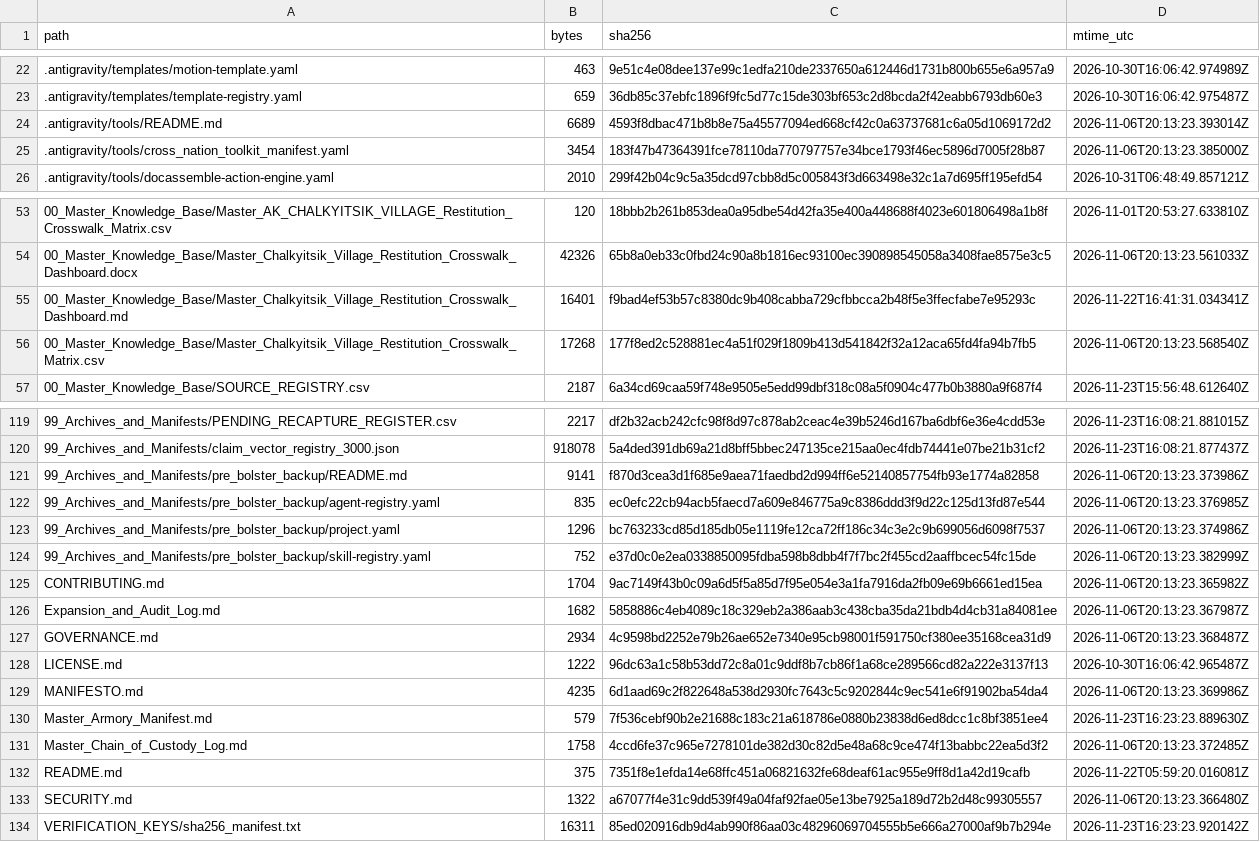
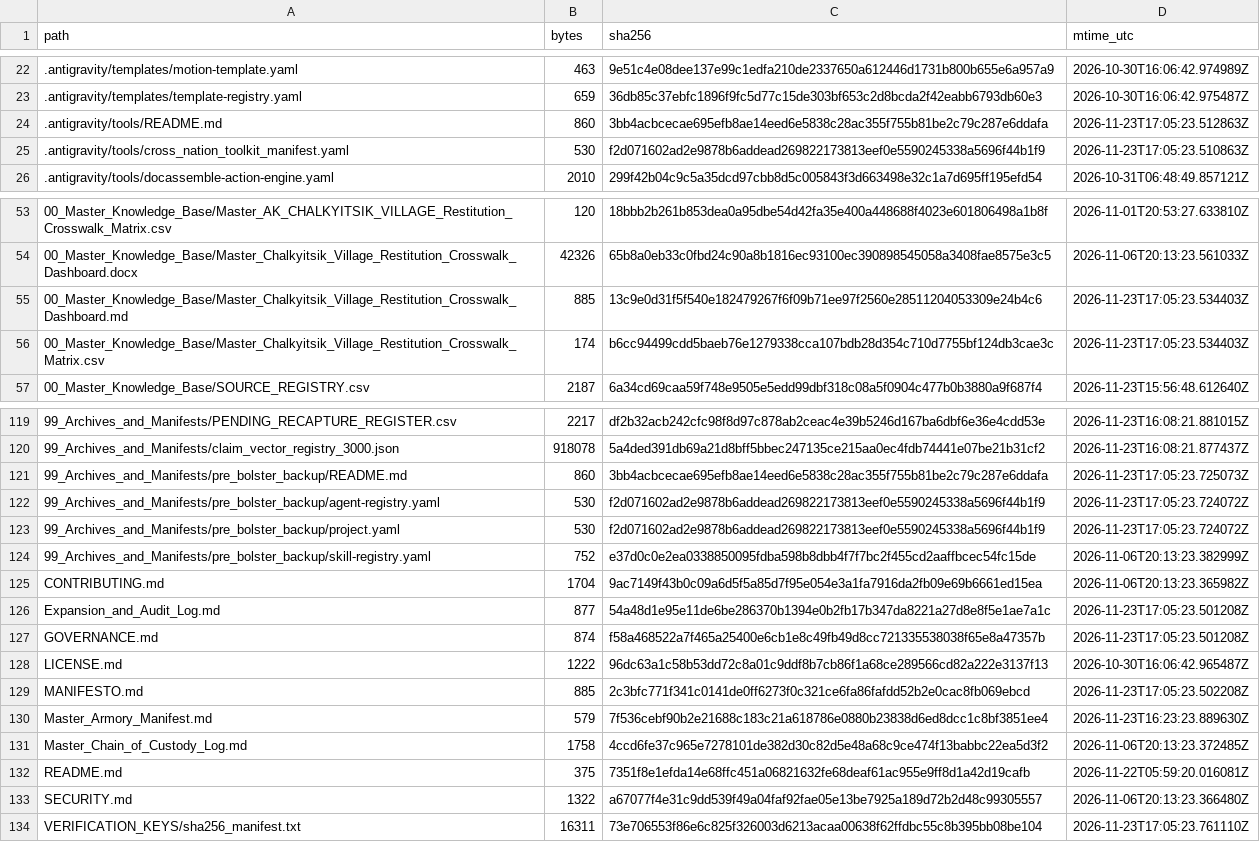
Before and after one commit to GlobalRestitutionAlliance/turtle-island-us-ak-chalkyitsik-village-master-litigation, a CSV file: 99_Archives_and_Manifests/MANIFEST_SHA256.csv, drawn as a sheet; only a part is shown, gaps mark what is left out; the diff covers the shown part only.

```diff
--- a/99_Archives_and_Manifests/MANIFEST_SHA256.csv
+++ b/99_Archives_and_Manifests/MANIFEST_SHA256.csv
@@ -23,4 +23,4 @@ path,bytes,sha256,mtime_utc
 .antigravity/templates/template-registry.yaml,659,36db85c37ebfc1896f9fc5d77c15de303bf653c2d8bcda2f42eabb6793db60e3,2026-10-30T16:06:42.975487Z
-.antigravity/tools/README.md,6689,4593f8dbac471b8b8e75a45577094ed668cf42c0a63737681c6a05d1069172d2,2026-11-06T20:13:23.393014Z
-.antigravity/tools/cross_nation_toolkit_manifest.yaml,3454,183f47b47364391fce78110da770797757e34bce1793f46ec5896d7005f28b87,2026-11-06T20:13:23.385000Z
+.antigravity/tools/README.md,860,3bb4acbcecae695efb8ae14eed6e5838c28ac355f755b81be2c79c287e6ddafa,2026-11-23T17:05:23.512863Z
+.antigravity/tools/cross_nation_toolkit_manifest.yaml,530,f2d071602ad2e9878b6addead269822173813eef0e5590245338a5696f44b1f9,2026-11-23T17:05:23.510863Z
 .antigravity/tools/docassemble-action-engine.yaml,2010,299f42b04c9c5a35dcd97cbb8d5c005843f3d663498e32c1a7d695ff195efd54,2026-10-31T06:48:49.857121Z
@@ -54,4 +54,4 @@ path,bytes,sha256,mtime_utc
 00_Master_Knowledge_Base/Master_Chalkyitsik_Village_Restitution_Crosswalk_Dashboard.docx,42326,65b8a0eb33c0fbd24c90a8b1816ec93100ec390898545058a3408fae8575e3c5,2026-11-06T20:13:23.561033Z
-00_Master_Knowledge_Base/Master_Chalkyitsik_Village_Restitution_Crosswalk_Dashboard.md,16401,f9bad4ef53b57c8380dc9b408cabba729cfbbcca2b48f5e3ffecfabe7e95293c,2026-11-22T16:41:31.034341Z
-00_Master_Knowledge_Base/Master_Chalkyitsik_Village_Restitution_Crosswalk_Matrix.csv,17268,177f8ed2c528881ec4a51f029f1809b413d541842f32a12aca65fd4fa94b7fb5,2026-11-06T20:13:23.568540Z
+00_Master_Knowledge_Base/Master_Chalkyitsik_Village_Restitution_Crosswalk_Dashboard.md,885,13c9e0d31f5f540e182479267f6f09b71ee97f2560e28511204053309e24b4c6,2026-11-23T17:05:23.534403Z
+00_Master_Knowledge_Base/Master_Chalkyitsik_Village_Restitution_Crosswalk_Matrix.csv,174,b6cc94499cdd5baeb76e1279338cca107bdb28d354c710d7755bf124db3cae3c,2026-11-23T17:05:23.534403Z
 00_Master_Knowledge_Base/SOURCE_REGISTRY.csv,2187,6a34cd69caa59f748e9505e5edd99dbf318c08a5f0904c477b0b3880a9f687f4,2026-11-23T15:56:48.612640Z
@@ -120,11 +120,11 @@ path,bytes,sha256,mtime_utc
 99_Archives_and_Manifests/claim_vector_registry_3000.json,918078,5a4ded391db69a21d8bff5bbec247135ce215aa0ec4fdb74441e07be21b31cf2,2026-11-23T16:08:21.877437Z
-99_Archives_and_Manifests/pre_bolster_backup/README.md,9141,f870d3cea3d1f685e9aea71faedbd2d994ff6e52140857754fb93e1774a82858,2026-11-06T20:13:23.373986Z
-99_Archives_and_Manifests/pre_bolster_backup/agent-registry.yaml,835,ec0efc22cb94acb5faecd7a609e846775a9c8386ddd3f9d22c125d13fd87e544,2026-11-06T20:13:23.376985Z
-99_Archives_and_Manifests/pre_bolster_backup/project.yaml,1296,bc763233cd85d185db05e1119fe12ca72ff186c34c3e2c9b699056d6098f7537,2026-11-06T20:13:23.374986Z
+99_Archives_and_Manifests/pre_bolster_backup/README.md,860,3bb4acbcecae695efb8ae14eed6e5838c28ac355f755b81be2c79c287e6ddafa,2026-11-23T17:05:23.725073Z
+99_Archives_and_Manifests/pre_bolster_backup/agent-registry.yaml,530,f2d071602ad2e9878b6addead269822173813eef0e5590245338a5696f44b1f9,2026-11-23T17:05:23.724072Z
+99_Archives_and_Manifests/pre_bolster_backup/project.yaml,530,f2d071602ad2e9878b6addead269822173813eef0e5590245338a5696f44b1f9,2026-11-23T17:05:23.724072Z
 99_Archives_and_Manifests/pre_bolster_backup/skill-registry.yaml,752,e37d0c0e2ea0338850095fdba598b8dbb4f7f7bc2f455cd2aaffbcec54fc15de,2026-11-06T20:13:23.382999Z
 CONTRIBUTING.md,1704,9ac7149f43b0c09a6d5f5a85d7f95e054e3a1fa7916da2fb09e69b6661ed15ea,2026-11-06T20:13:23.365982Z
-Expansion_and_Audit_Log.md,1682,5858886c4eb4089c18c329eb2a386aab3c438cba35da21bdb4d4cb31a84081ee,2026-11-06T20:13:23.367987Z
-GOVERNANCE.md,2934,4c9598bd2252e79b26ae652e7340e95cb98001f591750cf380ee35168cea31d9,2026-11-06T20:13:23.368487Z
+Expansion_and_Audit_Log.md,877,54a48d1e95e11de6be286370b1394e0b2fb17b347da8221a27d8e8f5e1ae7a1c,2026-11-23T17:05:23.501208Z
+GOVERNANCE.md,874,f58a468522a7f465a25400e6cb1e8c49fb49d8cc721335538038f65e8a47357b,2026-11-23T17:05:23.501208Z
 LICENSE.md,1222,96dc63a1c58b53dd72c8a01c9ddf8b7cb86f1a68ce289566cd82a222e3137f13,2026-10-30T16:06:42.965487Z
-MANIFESTO.md,4235,6d1aad69c2f822648a538d2930fc7643c5c9202844c9ec541e6f91902ba54da4,2026-11-06T20:13:23.369986Z
+MANIFESTO.md,885,2c3bfc771f341c0141de0ff6273f0c321ce6fa86fafdd52b2e0cac8fb069ebcd,2026-11-23T17:05:23.502208Z
 Master_Armory_Manifest.md,579,7f536cebf90b2e21688c183c21a618786e0880b23838d6ed8dcc1c8bf3851ee4,2026-11-23T16:23:23.889630Z
@@ -133,2 +133,2 @@ README.md,375,7351f8e1efda14e68ffc451a06821632fe68deaf61ac955e9ff8d1a42d19cafb,2
 SECURITY.md,1322,a67077f4e31c9dd539f49a04faf92fae05e13be7925a189d72b2d48c99305557,2026-11-06T20:13:23.366480Z
-VERIFICATION_KEYS/sha256_manifest.txt,16311,85ed020916db9d4ab990f86aa03c48296069704555b5e666a27000af9b7b294e,2026-11-23T16:23:23.920142Z
+VERIFICATION_KEYS/sha256_manifest.txt,16311,73e706553f86e6c825f326003d6213acaa00638f62ffdbc55c8b395bb08be104,2026-11-23T17:05:23.761110Z
```
Also changed, not shown: 27 edited cells elsewhere in this file, 20 other files.
